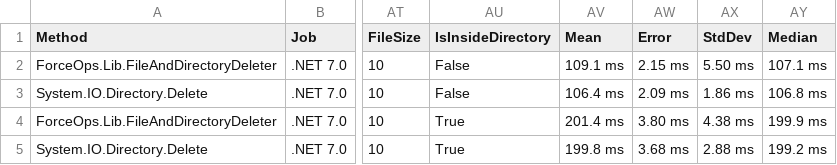
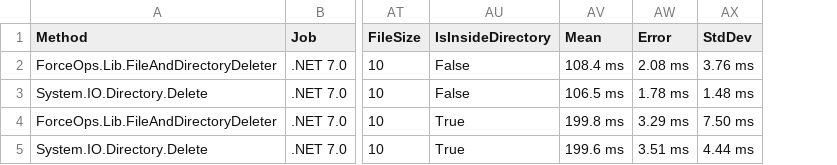
Before and after one commit to domsleee/ForceOps, a CSV file: BenchmarkDotNetResults/ForceOps.Benchmarks.FileAndDirectoryDeleterBenchmark-report.csv, drawn as a sheet; only a part is shown, gaps mark what is left out; the diff names each change by its address in the sheet, - before the commit and + after, or states it on an @@ line.

```diff
--- a/BenchmarkDotNetResults/ForceOps.Benchmarks.FileAndDirectoryDeleterBenchmark-report.csv
+++ b/BenchmarkDotNetResults/ForceOps.Benchmarks.FileAndDirectoryDeleterBenchmark-report.csv
-column AY (Median), rows 2-5: 107.1 ms | 106.8 ms | 199.9 ms | 199.2 ms
-AV2 (Mean): 109.1 ms
+AV2 (Mean): 108.4 ms
-AW2 (Error): 2.15 ms
+AW2 (Error): 2.08 ms
-AX2 (StdDev): 5.50 ms
+AX2 (StdDev): 3.76 ms
-AV3 (Mean): 106.4 ms
+AV3 (Mean): 106.5 ms
-AW3 (Error): 2.09 ms
+AW3 (Error): 1.78 ms
-AX3 (StdDev): 1.86 ms
+AX3 (StdDev): 1.48 ms
-AV4 (Mean): 201.4 ms
+AV4 (Mean): 199.8 ms
-AW4 (Error): 3.80 ms
+AW4 (Error): 3.29 ms
-AX4 (StdDev): 4.38 ms
+AX4 (StdDev): 7.50 ms
-AV5 (Mean): 199.8 ms
+AV5 (Mean): 199.6 ms
-AW5 (Error): 3.68 ms
+AW5 (Error): 3.51 ms
-AX5 (StdDev): 2.88 ms
+AX5 (StdDev): 4.44 ms
```
Also changed, not shown: 3 other files.
